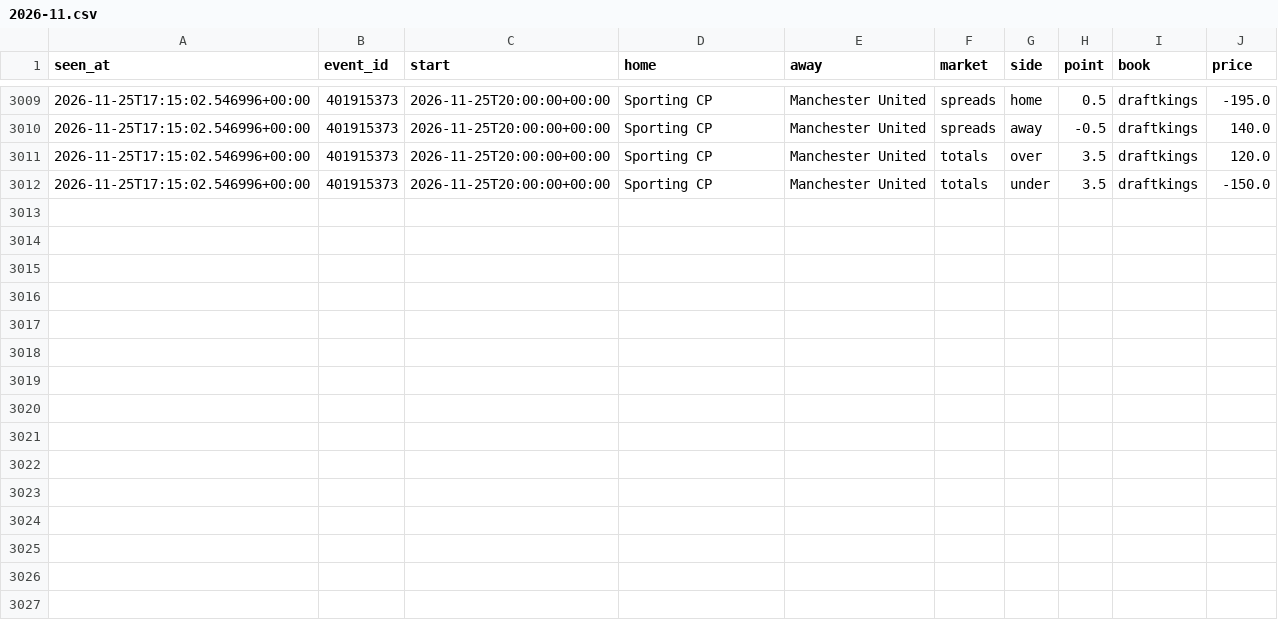
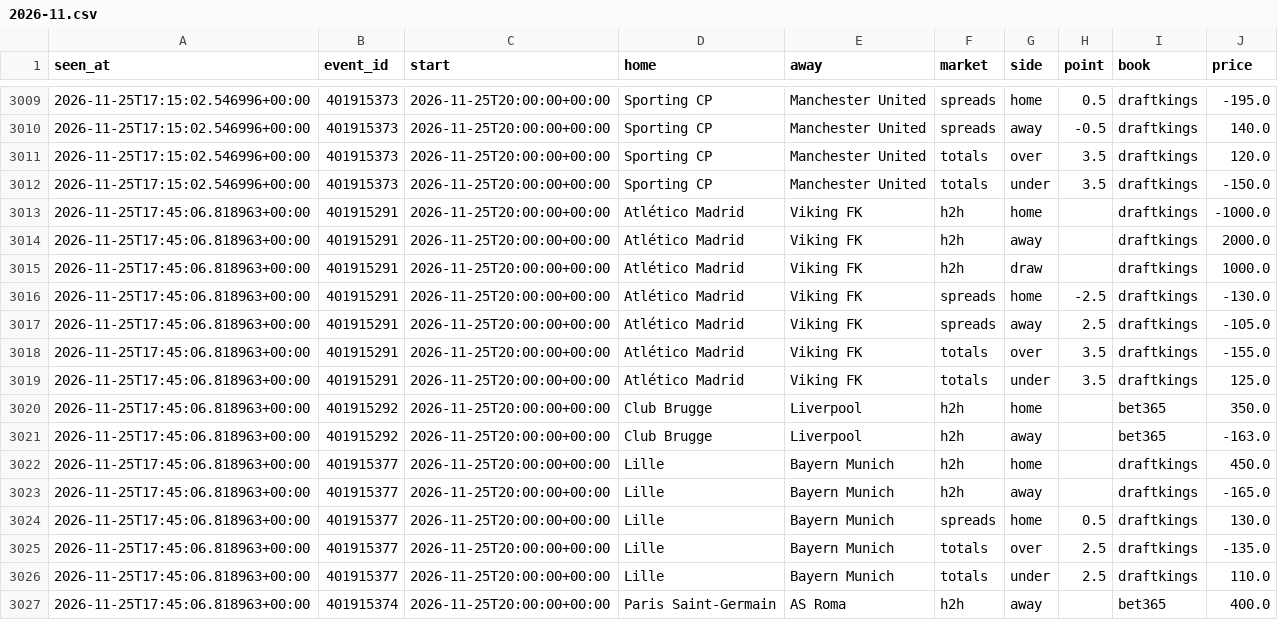
Before and after one commit to tdrey10/sports, a CSV file: data/odds/ucl/2026-11.csv, drawn as a sheet; only a part is shown, gaps mark what is left out.

```diff
--- a/data/odds/ucl/2026-11.csv
+++ b/data/odds/ucl/2026-11.csv
@@ -3012 +3012,16 @@ seen_at,event_id,start,home,away,market,side,point,book,price
 2026-11-25T17:15:02.546996+00:00,401915373,2026-11-25T20:00:00+00:00,Sporting CP,Manchester United,totals,under,3.5,draftkings,-150.0
+2026-11-25T17:45:06.818963+00:00,401915291,2026-11-25T20:00:00+00:00,Atlético Madrid,Viking FK,h2h,home,,draftkings,-1000.0
+2026-11-25T17:45:06.818963+00:00,401915291,2026-11-25T20:00:00+00:00,Atlético Madrid,Viking FK,h2h,away,,draftkings,2000.0
+2026-11-25T17:45:06.818963+00:00,401915291,2026-11-25T20:00:00+00:00,Atlético Madrid,Viking FK,h2h,draw,,draftkings,1000.0
+2026-11-25T17:45:06.818963+00:00,401915291,2026-11-25T20:00:00+00:00,Atlético Madrid,Viking FK,spreads,home,-2.5,draftkings,-130.0
+2026-11-25T17:45:06.818963+00:00,401915291,2026-11-25T20:00:00+00:00,Atlético Madrid,Viking FK,spreads,away,2.5,draftkings,-105.0
+2026-11-25T17:45:06.818963+00:00,401915291,2026-11-25T20:00:00+00:00,Atlético Madrid,Viking FK,totals,over,3.5,draftkings,-155.0
+2026-11-25T17:45:06.818963+00:00,401915291,2026-11-25T20:00:00+00:00,Atlético Madrid,Viking FK,totals,under,3.5,draftkings,125.0
+2026-11-25T17:45:06.818963+00:00,401915292,2026-11-25T20:00:00+00:00,Club Brugge,Liverpool,h2h,home,,bet365,350.0
+2026-11-25T17:45:06.818963+00:00,401915292,2026-11-25T20:00:00+00:00,Club Brugge,Liverpool,h2h,away,,bet365,-163.0
+2026-11-25T17:45:06.818963+00:00,401915377,2026-11-25T20:00:00+00:00,Lille,Bayern Munich,h2h,home,,draftkings,450.0
+2026-11-25T17:45:06.818963+00:00,401915377,2026-11-25T20:00:00+00:00,Lille,Bayern Munich,h2h,away,,draftkings,-165.0
+2026-11-25T17:45:06.818963+00:00,401915377,2026-11-25T20:00:00+00:00,Lille,Bayern Munich,spreads,home,0.5,draftkings,130.0
+2026-11-25T17:45:06.818963+00:00,401915377,2026-11-25T20:00:00+00:00,Lille,Bayern Munich,totals,over,2.5,draftkings,-135.0
+2026-11-25T17:45:06.818963+00:00,401915377,2026-11-25T20:00:00+00:00,Lille,Bayern Munich,totals,under,2.5,draftkings,110.0
+2026-11-25T17:45:06.818963+00:00,401915374,2026-11-25T20:00:00+00:00,Paris Saint-Germain,AS Roma,h2h,away,,bet365,400.0
```
Also changed, not shown: data/odds/bundesliga/2026-11.csv, data/odds/epl/2026-11.csv, 18 other files.
